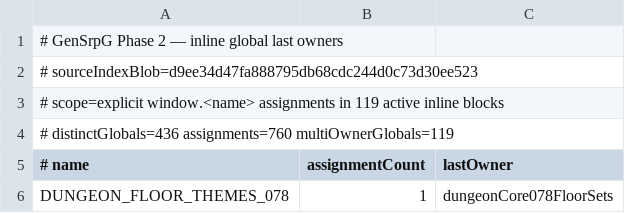
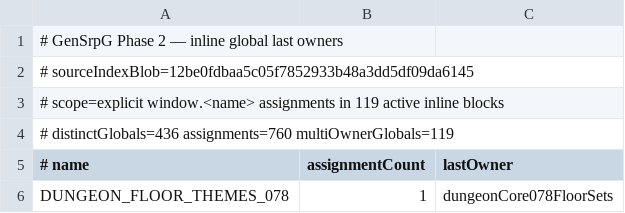
Before and after one commit to slyen4425-cloud/Zombicide-40k, a TSV file: docs/GENSRPG_PHASE2_INLINE_GLOBAL_LAST_OWNERS.tsv, drawn as a sheet; only a part is shown.

Commit message:
test: realign Phase 2 and Phase 5 guards for S1 runtime

```diff
--- a/docs/GENSRPG_PHASE2_INLINE_GLOBAL_LAST_OWNERS.tsv
+++ b/docs/GENSRPG_PHASE2_INLINE_GLOBAL_LAST_OWNERS.tsv
@@ -1,3 +1,3 @@
 # GenSrpG Phase 2 — inline global last owners
-# sourceIndexBlob=d9ee34d47fa888795db68cdc244d0c73d30ee523
+# sourceIndexBlob=12be0fdbaa5c05f7852933b48a3dd5df09da6145
 # scope=explicit window.<name> assignments in 119 active inline blocks
```
Also changed, not shown: 4 other files.
